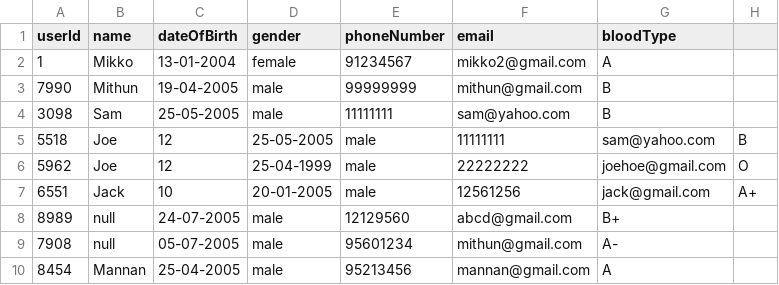
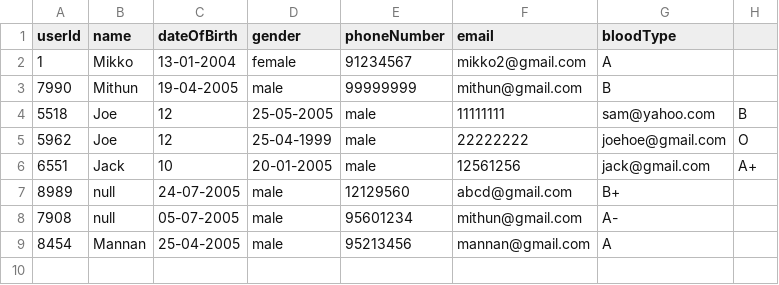
Before and after one commit to Presstotalk123/OOP---SC2002-Group-Project, a CSV file: OOP Semester Project/data/Patient.csv, drawn as a sheet.

Commit message:
Update Patient.csv

```diff
--- a/OOP Semester Project/data/Patient.csv
+++ b/OOP Semester Project/data/Patient.csv
@@ -3,3 +3,2 @@ userId,name,dateOfBirth,gender,phoneNumber,email,bloodType
 7990,Mithun,19-04-2005,male,99999999,mithun@gmail.com,B
-3098,Sam,25-05-2005,male,11111111,sam@yahoo.com,B
 5518,Joe,12,25-05-2005,male,11111111,sam@yahoo.com,B
```
